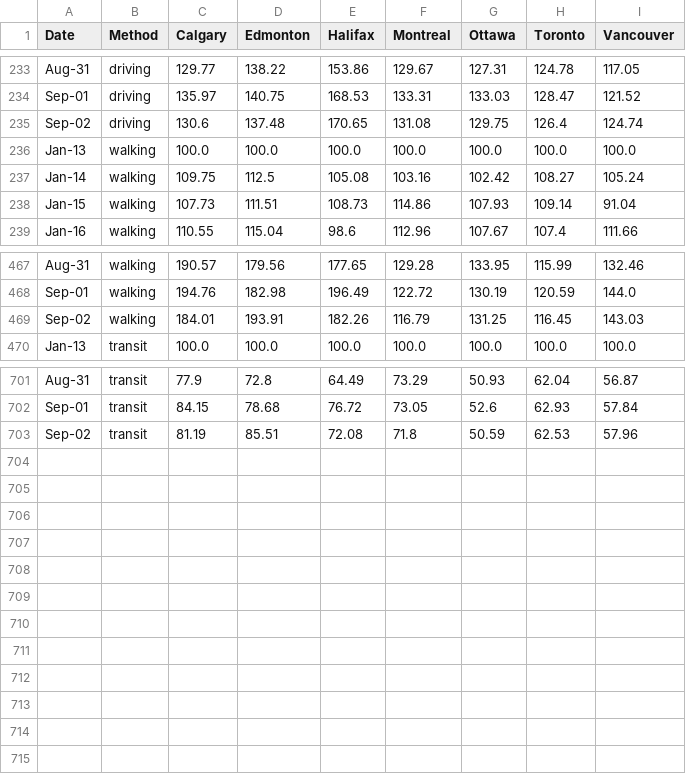
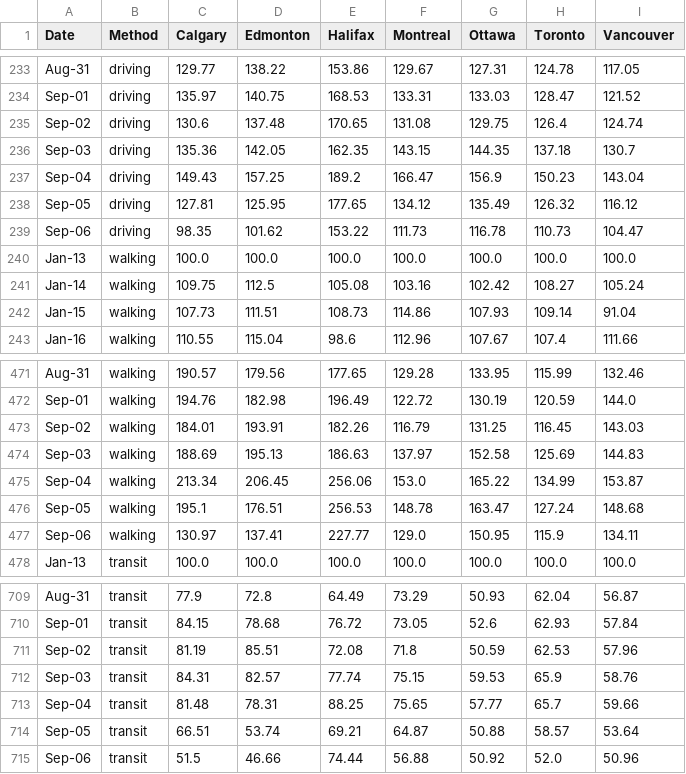
Before and after one commit to cdhoweinstitute/COVID-Canada, a CSV file: apple_mobility.csv, drawn as a sheet; only a part is shown, gaps mark what is left out; the diff names each change by its address in the sheet, - before the commit and + after, or states it on an @@ line.

```diff
--- a/apple_mobility.csv
+++ b/apple_mobility.csv
+row 236: Sep-03 | driving | 135.36 | 142.05 | 162.35 | 143.15 | 144.35 | 137.18 | 130.7
+row 237: Sep-04 | driving | 149.43 | 157.25 | 189.2 | 166.47 | 156.9 | 150.23 | 143.04
+row 238: Sep-05 | driving | 127.81 | 125.95 | 177.65 | 134.12 | 135.49 | 126.32 | 116.12
+row 239: Sep-06 | driving | 98.35 | 101.62 | 153.22 | 111.73 | 116.78 | 110.73 | 104.47
+row 474: Sep-03 | walking | 188.69 | 195.13 | 186.63 | 137.97 | 152.58 | 125.69 | 144.83
+row 475: Sep-04 | walking | 213.34 | 206.45 | 256.06 | 153.0 | 165.22 | 134.99 | 153.87
+row 476: Sep-05 | walking | 195.1 | 176.51 | 256.53 | 148.78 | 163.47 | 127.24 | 148.68
+row 477: Sep-06 | walking | 130.97 | 137.41 | 227.77 | 129.0 | 150.95 | 115.9 | 134.11
+row 712: Sep-03 | transit | 84.31 | 82.57 | 77.74 | 75.15 | 59.53 | 65.9 | 58.76
+row 713: Sep-04 | transit | 81.48 | 78.31 | 88.25 | 75.65 | 57.77 | 65.7 | 59.66
+row 714: Sep-05 | transit | 66.51 | 53.74 | 69.21 | 64.87 | 50.88 | 58.57 | 53.64
+row 715: Sep-06 | transit | 51.5 | 46.66 | 74.44 | 56.88 | 50.92 | 52.0 | 50.96
```
Also changed, not shown: google_mobility.csv, growth.csv, 5 other files.
